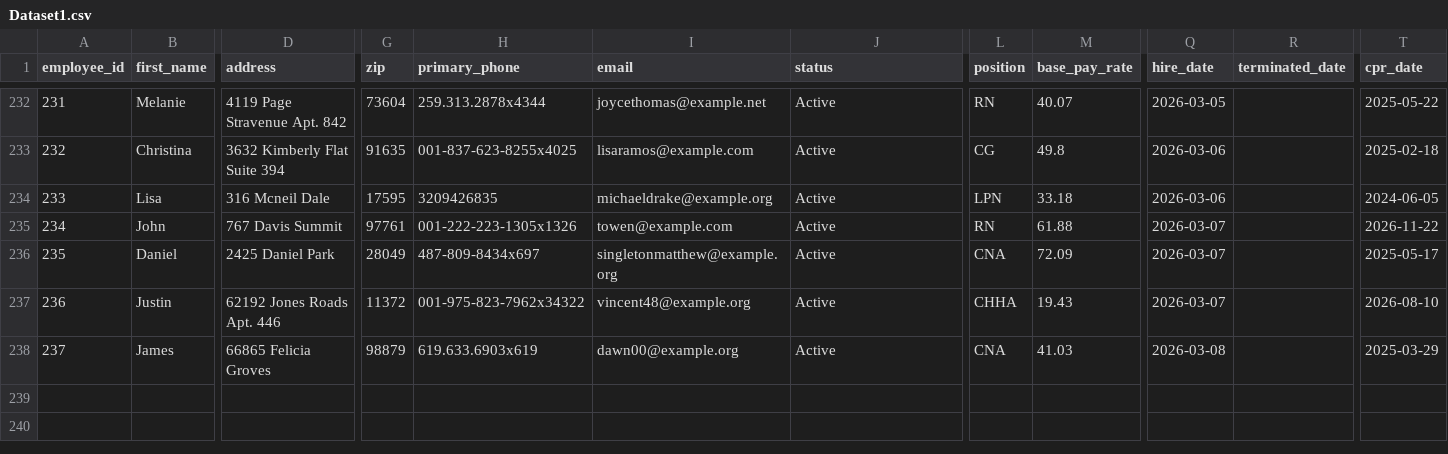
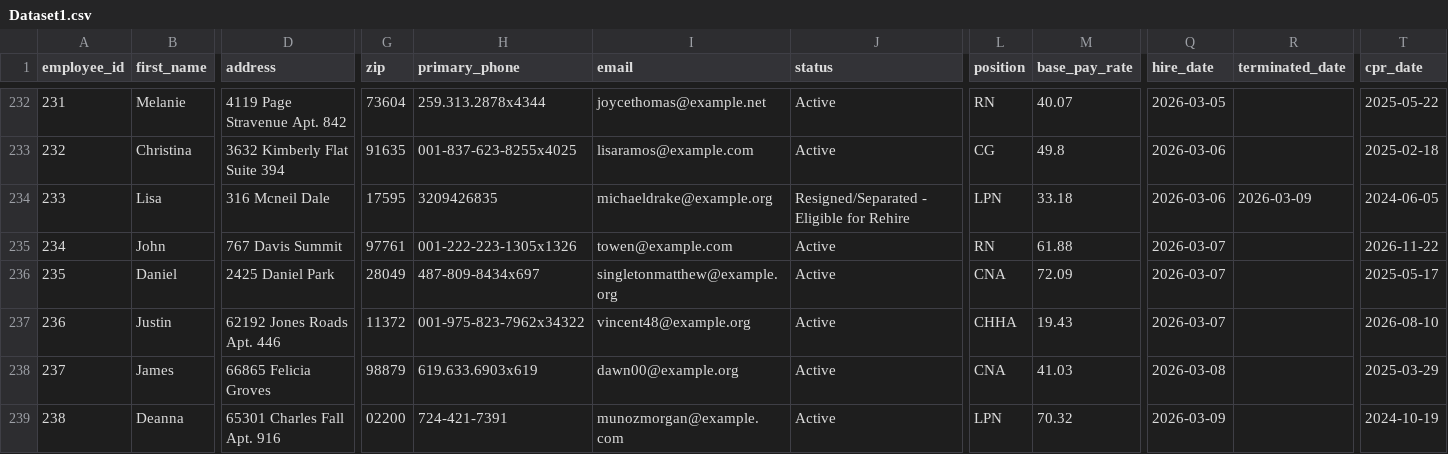
Before and after one commit to uzairnauman/Work_Opportunity_Tax_Credit, a CSV file: Datasets/Dataset1.csv, drawn as a sheet; only a part is shown, gaps mark what is left out; rows hold the shown columns only; the diff names each change by its address in the sheet, - before the commit and + after, or states it on an @@ line.

Commit message:
Automated HR update: Mon Mar  9 06:46:18 UTC 2026

```diff
--- a/Datasets/Dataset1.csv
+++ b/Datasets/Dataset1.csv
-J234 (status): Active
+J234 (status): Resigned/Separated - Eligible for Rehire
-R234 (terminated_date): (empty)
+R234 (terminated_date): 2026-03-09
+row 239: 238 | Deanna | 65301 Charles Fall Apt. 916 | 02200 | 724-421-7391 | munozmorgan@example.com | Active | LPN | 70.32 | 2026-03-09 |  | 2024-10-19
```
